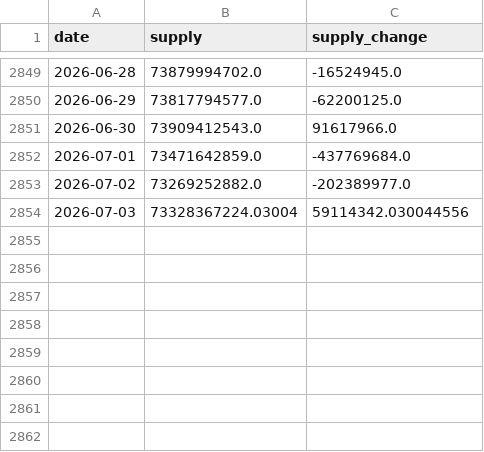
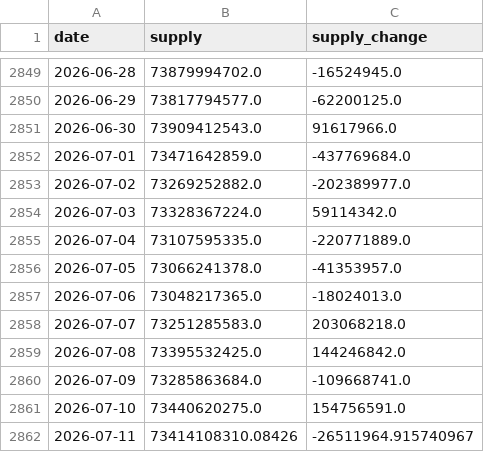
Before and after one commit to ssalonisingghal/stablecoin-depeg-risk, a CSV file: data/usdc_supply.csv, drawn as a sheet; only a part is shown, gaps mark what is left out.

Commit message:
Generalize get_supply for USDT and DAI, verify all three

```diff
--- a/data/usdc_supply.csv
+++ b/data/usdc_supply.csv
@@ -2853,2 +2853,10 @@ date,supply,supply_change
 2026-07-02,73269252882.0,-202389977.0
-2026-07-03,73328367224.03004,59114342.030044556
+2026-07-03,73328367224.0,59114342.0
+2026-07-04,73107595335.0,-220771889.0
+2026-07-05,73066241378.0,-41353957.0
+2026-07-06,73048217365.0,-18024013.0
+2026-07-07,73251285583.0,203068218.0
+2026-07-08,73395532425.0,144246842.0
+2026-07-09,73285863684.0,-109668741.0
+2026-07-10,73440620275.0,154756591.0
+2026-07-11,73414108310.08426,-26511964.915740967
```
Also changed, not shown: 3 other files.
